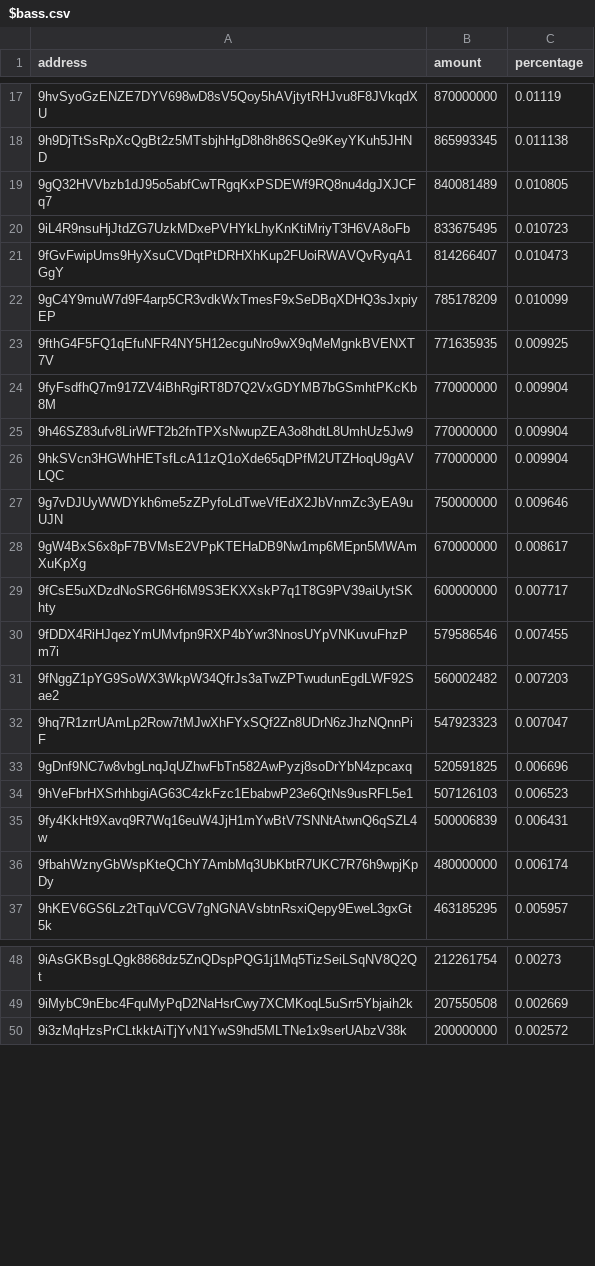
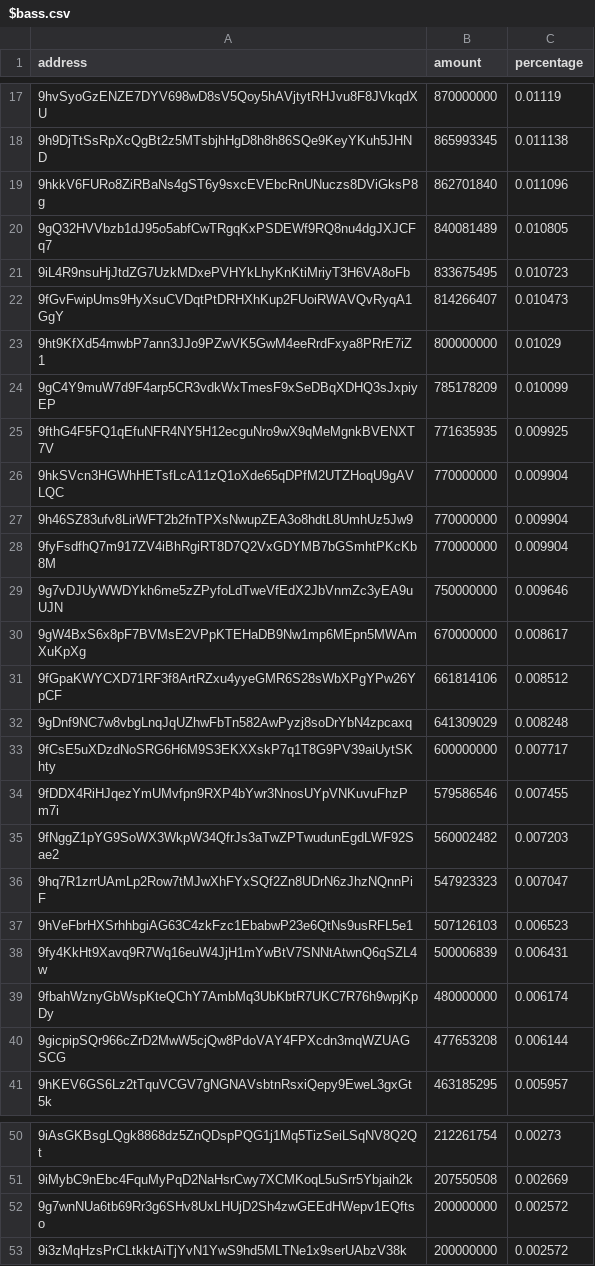
Before and after one commit to babygrenade/ergo-tokenautics, a CSV file: data/$bass.csv, drawn as a sheet; only a part is shown, gaps mark what is left out; removed rows and columns are numbered as before the commit, all else as after; the diff covers the shown part only; the diff names each change by its address in the sheet, - before the commit and + after, or states it on an @@ line.

```diff
--- a/data/$bass.csv
+++ b/data/$bass.csv
+row 19: 9hkkV6FURo8ZiRBaNs4gST6y9sxcEVEbcRnUNuczs8DViGksP8g | 862701840 | 0.011096
+row 23: 9ht9KfXd54mwbP7ann3JJo9PZwVK5GwM4eeRrdFxya8PRrE7iZ1 | 800000000 | 0.01029
@@ row 25 moved to row 27: 9h46SZ83ufv8LirWFT2b2fnTPXsNwupZEA3o8hdt… @@
+row 31: 9fGpaKWYCXD71RF3f8ArtRZxu4yyeGMR6S28sWbXPgYPw26YpCF | 661814106 | 0.008512
+row 32: 9gDnf9NC7w8vbgLnqJqUZhwFbTn582AwPyzj8soDrYbN4zpcaxq | 641309029 | 0.008248
-row 33: 9gDnf9NC7w8vbgLnqJqUZhwFbTn582AwPyzj8soDrYbN4zpcaxq | 520591825 | 0.006696
+row 40: 9gicpipSQr966cZrD2MwW5cjQw8PdoVAY4FPXcdn3mqWZUAGSCG | 477653208 | 0.006144
+row 52: 9g7wnNUa6tb69Rr3g6SHv8UxLHUjD2Sh4zwGEEdHWepv1EQftso | 200000000 | 0.002572
```
Also changed, not shown: 2 added rows, 2 removed rows, 33 moved rows and 4 edited cells elsewhere in this file, data/CYPX.csv, data/FLUX.csv, 19 other files.
